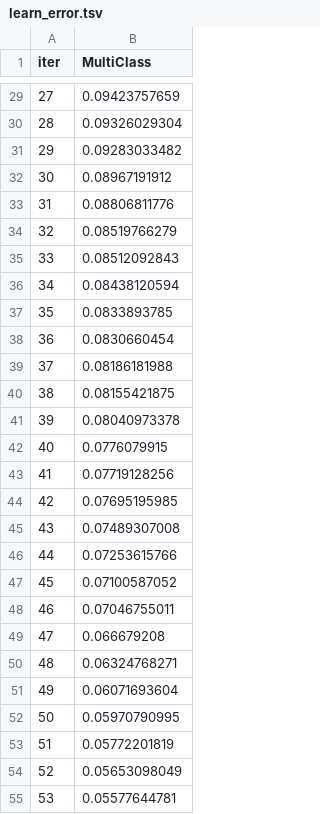
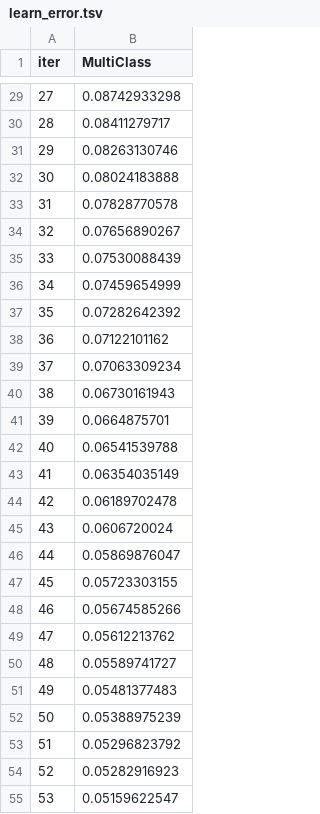
Before and after one commit to Abnederio/Project, a TSV file: catboost_info/learn_error.tsv, drawn as a sheet; only a part is shown, gaps mark what is left out; the diff covers the shown part only.

```diff
--- a/catboost_info/learn_error.tsv
+++ b/catboost_info/learn_error.tsv
@@ -29,27 +29,27 @@ iter	MultiClass
-27	0.09423757659
-28	0.09326029304
-29	0.09283033482
-30	0.08967191912
-31	0.08806811776
-32	0.08519766279
-33	0.08512092843
-34	0.08438120594
-35	0.0833893785
-36	0.0830660454
-37	0.08186181988
-38	0.08155421875
-39	0.08040973378
-40	0.0776079915
-41	0.07719128256
-42	0.07695195985
-43	0.07489307008
-44	0.07253615766
-45	0.07100587052
-46	0.07046755011
-47	0.066679208
-48	0.06324768271
-49	0.06071693604
-50	0.05970790995
-51	0.05772201819
-52	0.05653098049
-53	0.05577644781
+27	0.08742933298
+28	0.08411279717
+29	0.08263130746
+30	0.08024183888
+31	0.07828770578
+32	0.07656890267
+33	0.07530088439
+34	0.07459654999
+35	0.07282642392
+36	0.07122101162
+37	0.07063309234
+38	0.06730161943
+39	0.0664875701
+40	0.06541539788
+41	0.06354035149
+42	0.06189702478
+43	0.0606720024
+44	0.05869876047
+45	0.05723303155
+46	0.05674585266
+47	0.05612213762
+48	0.05589741727
+49	0.05481377483
+50	0.05388975239
+51	0.05296823792
+52	0.05282916923
+53	0.05159622547
```
Also changed, not shown: 123 edited cells elsewhere in this file, catboost_info/time_left.tsv, coffee_dataset.csv, 5 other files.
